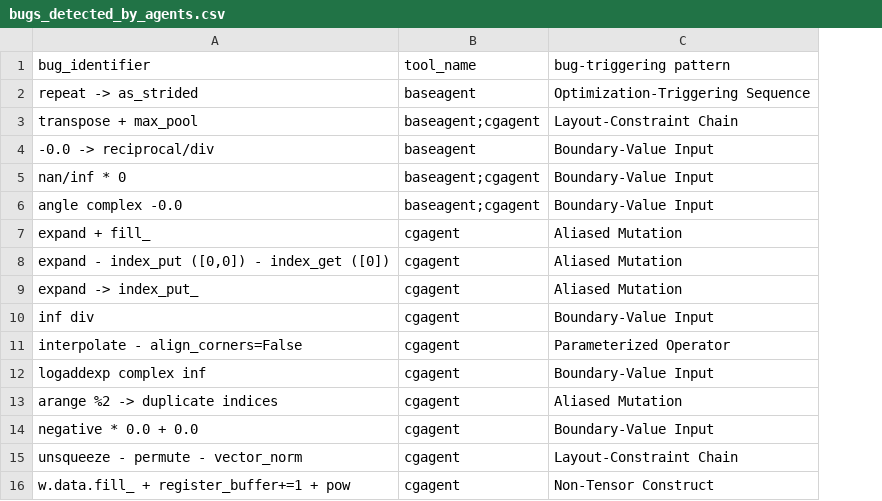
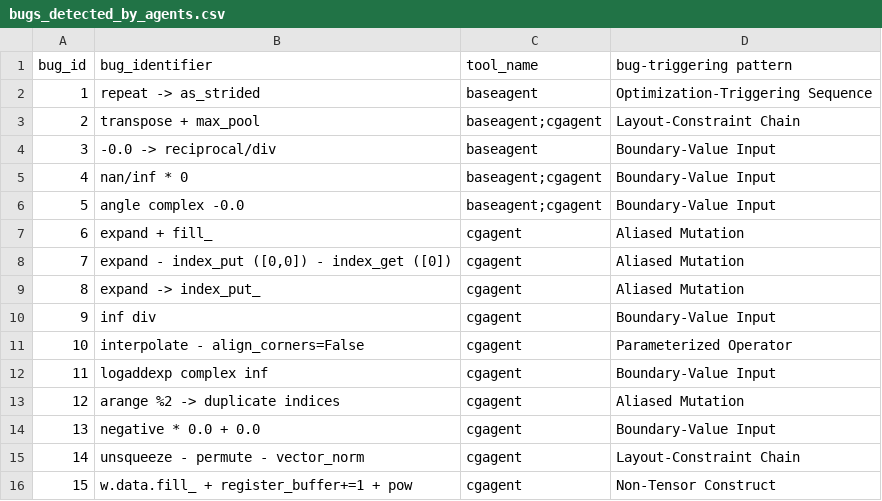
Before and after one commit to maybeLee/Torch-Compile-Correctness-Bug-Study, a CSV file: rq4/bugs_detected_by_agents.csv, drawn as a sheet; the diff names each change by its address in the sheet, - before the commit and + after, or states it on an @@ line.

Commit message:
Add bug id

```diff
--- a/rq4/bugs_detected_by_agents.csv
+++ b/rq4/bugs_detected_by_agents.csv
+column A (bug_id), rows 2-16: 1 | 2 | 3 | 4 | 5 | 6 | 7 | 8 | 9 | 10 | 11 | 12 | 13 | 14 | 15
```
